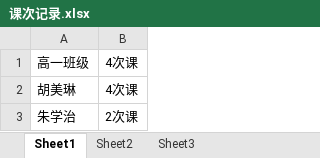
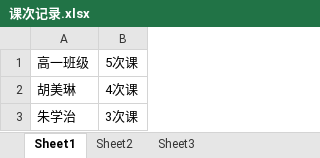
Before and after one commit to SolidFighter/edu_doc, an Excel workbook: 课次记录.xlsx, sheet Sheet1, drawn as a sheet; values as stored, in another font and other column widths than the file's, no borders; the diff names each change by its address in the sheet, - before the commit and + after, or states it on an @@ line.

```diff
--- a/课次记录.xlsx (sheet Sheet1)
+++ b/课次记录.xlsx (sheet Sheet1)
-B1: 4次课
+B1: 5次课
-B3: 2次课
+B3: 3次课
```
Also changed, not shown: 华晨培训第二期报名册.xlsx.
